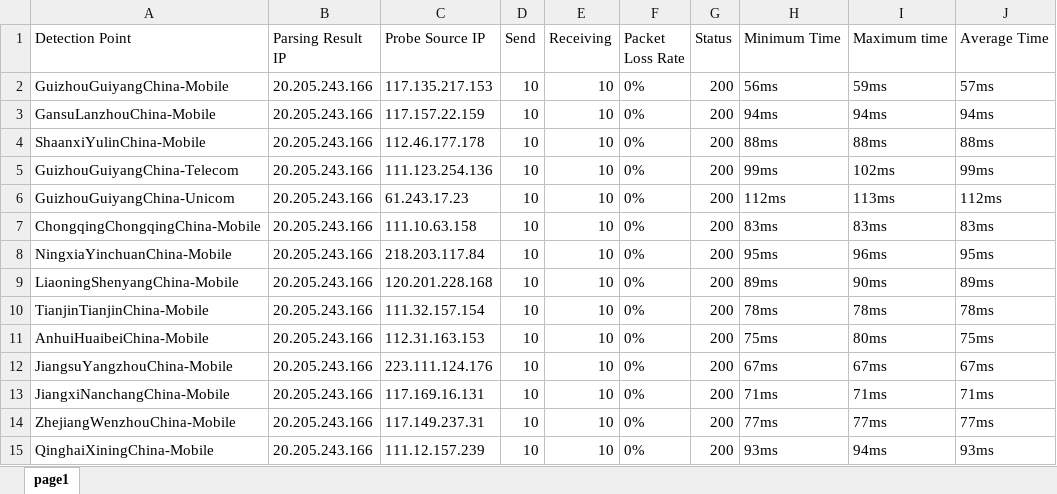
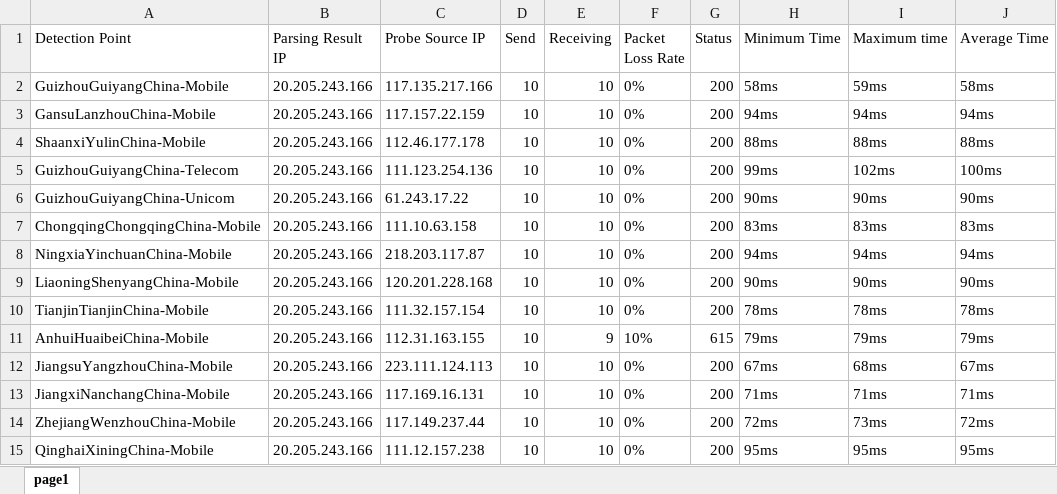
Before and after one commit to h1023605191/aliyun-boce-export, an Excel workbook: downloads/github.com-ping-result.xlsx, sheet page1, drawn as a sheet; only a part is shown; values as stored, in another font and other column widths than the file's, no borders; the diff covers the shown part only; the diff names each change by its address in the sheet, - before the commit and + after, or states it on an @@ line.

Commit message:
Add downloaded file

```diff
--- a/downloads/github.com-ping-result.xlsx (sheet page1)
+++ b/downloads/github.com-ping-result.xlsx (sheet page1)
-C2 (Probe Source IP): 117.135.217.153
+C2 (Probe Source IP): 117.135.217.166
-H2 (Minimum Time): 56ms
+H2 (Minimum Time): 58ms
-J2 (Average Time): 57ms
+J2 (Average Time): 58ms
-J5 (Average Time): 99ms
+J5 (Average Time): 100ms
-C6 (Probe Source IP): 61.243.17.23
+C6 (Probe Source IP): 61.243.17.22
-H6 (Minimum Time): 112ms
+H6 (Minimum Time): 90ms
-I6 (Maximum time): 113ms
+I6 (Maximum time): 90ms
-J6 (Average Time): 112ms
+J6 (Average Time): 90ms
-C8 (Probe Source IP): 218.203.117.84
+C8 (Probe Source IP): 218.203.117.87
-H8 (Minimum Time): 95ms
+H8 (Minimum Time): 94ms
-I8 (Maximum time): 96ms
+I8 (Maximum time): 94ms
-J8 (Average Time): 95ms
+J8 (Average Time): 94ms
-H9 (Minimum Time): 89ms
+H9 (Minimum Time): 90ms
-J9 (Average Time): 89ms
+J9 (Average Time): 90ms
-C11 (Probe Source IP): 112.31.163.153
+C11 (Probe Source IP): 112.31.163.155
-E11 (Receiving): 10
+E11 (Receiving): 9
-F11 (Packet Loss Rate): 0%
+F11 (Packet Loss Rate): 10%
-G11 (Status): 200
+G11 (Status): 615
-H11 (Minimum Time): 75ms
+H11 (Minimum Time): 79ms
-I11 (Maximum time): 80ms
+I11 (Maximum time): 79ms
-J11 (Average Time): 75ms
+J11 (Average Time): 79ms
-C12 (Probe Source IP): 223.111.124.176
+C12 (Probe Source IP): 223.111.124.113
-I12 (Maximum time): 67ms
+I12 (Maximum time): 68ms
-C14 (Probe Source IP): 117.149.237.31
+C14 (Probe Source IP): 117.149.237.44
-H14 (Minimum Time): 77ms
+H14 (Minimum Time): 72ms
-I14 (Maximum time): 77ms
+I14 (Maximum time): 73ms
-J14 (Average Time): 77ms
+J14 (Average Time): 72ms
-C15 (Probe Source IP): 111.12.157.239
+C15 (Probe Source IP): 111.12.157.238
-H15 (Minimum Time): 93ms
+H15 (Minimum Time): 95ms
-I15 (Maximum time): 94ms
+I15 (Maximum time): 95ms
-J15 (Average Time): 93ms
+J15 (Average Time): 95ms
```
Also changed, not shown: 453 edited cells elsewhere in this sheet.
